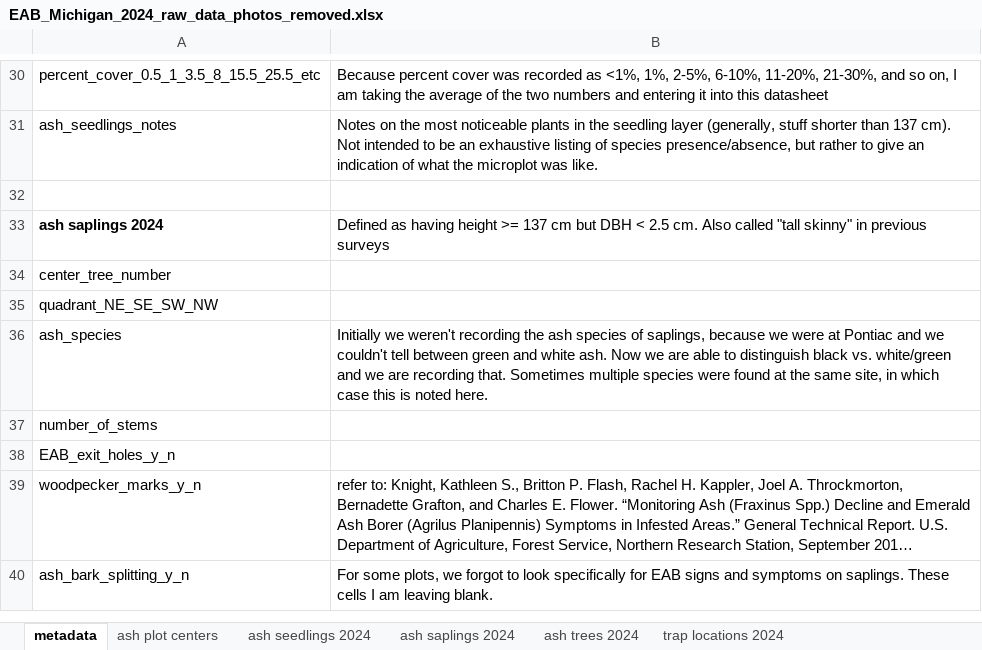
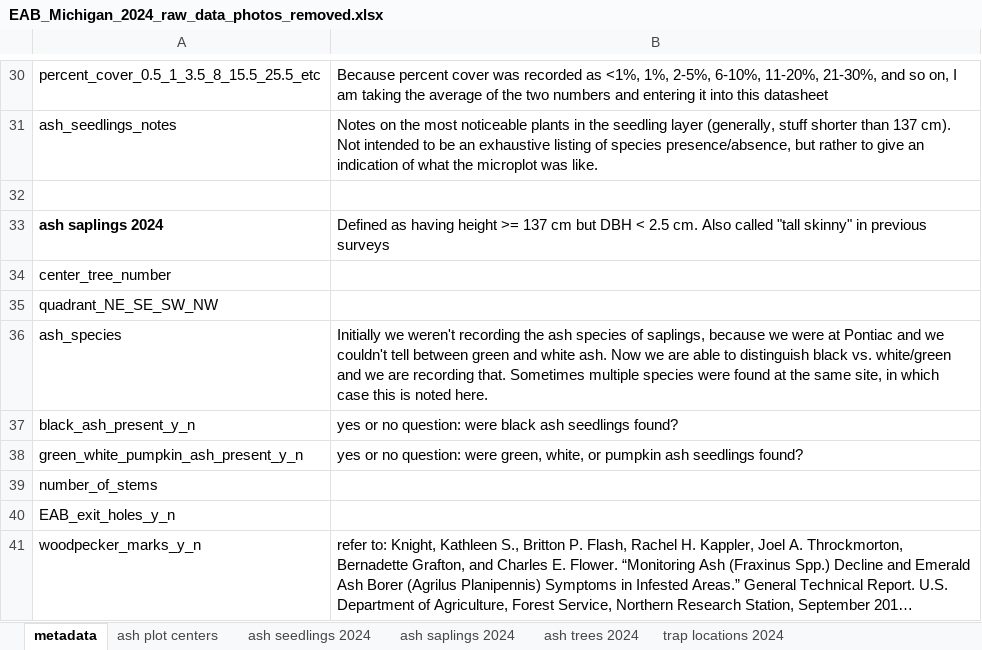
Before and after one commit to KPerryLab/EAB_Michigan_2024_2025, an Excel workbook: Raw_data/EAB_Michigan_2024_raw_data_photos_removed.xlsx, sheet metadata, drawn as a sheet; only a part is shown, gaps mark what is left out; the shorter side is filled out with more unchanged rows; long unchanged cells end in …; values as stored, in another font and other column widths than the file's, no borders; the diff names each change by its address in the sheet, - before the commit and + after, or states it on an @@ line.

```diff
--- a/Raw_data/EAB_Michigan_2024_raw_data_photos_removed.xlsx (sheet metadata)
+++ b/Raw_data/EAB_Michigan_2024_raw_data_photos_removed.xlsx (sheet metadata)
+row 37: black_ash_present_y_n | yes or no question: were black ash seedlings found?
+row 38: green_white_pumpkin_ash_present_y_n | yes or no question: were green, white, or pumpkin ash seedlings found?
```
Also changed, not shown: sheet ash saplings 2024, 8 other files.
